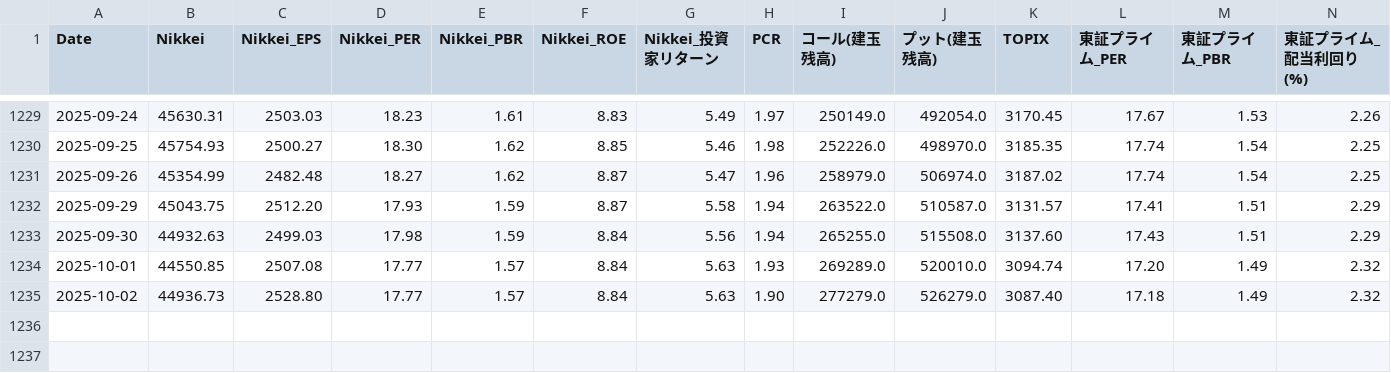
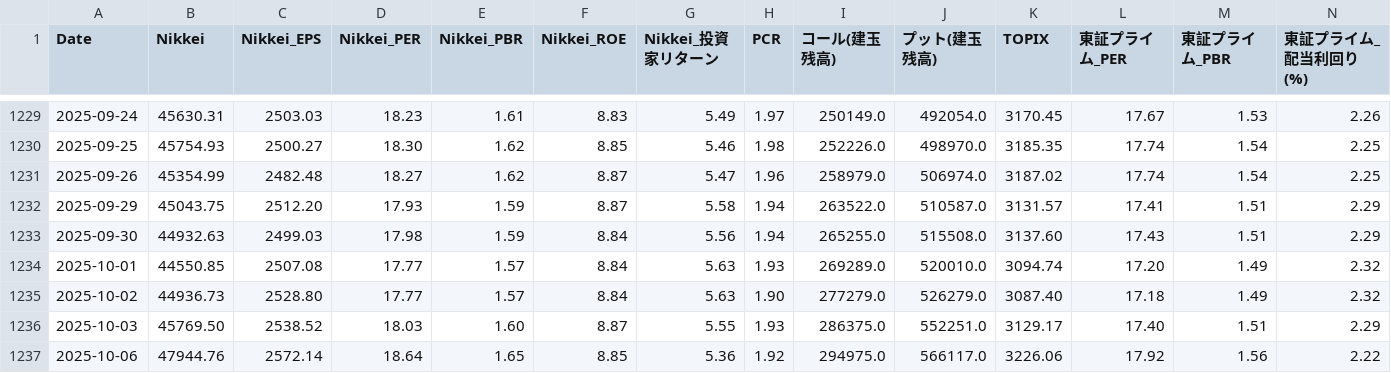
Before and after one commit to akami-s/pcr_signal_app.py, a CSV file: master.csv, drawn as a sheet; only a part is shown, gaps mark what is left out; rows hold the shown columns only; the diff names each change by its address in the sheet, - before the commit and + after, or states it on an @@ line.

Commit message:
data: update master.csv 2025-10-06

```diff
--- a/master.csv
+++ b/master.csv
+row 1236: 2025-10-03 | 45769.50 | 2538.52 | 18.03 | 1.60 | 8.87 | 5.55 | 1.93 | 286375.0 | 552251.0 | 3129.17 | 17.40 | 1.51 | 2.29
+row 1237: 2025-10-06 | 47944.76 | 2572.14 | 18.64 | 1.65 | 8.85 | 5.36 | 1.92 | 294975.0 | 566117.0 | 3226.06 | 17.92 | 1.56 | 2.22
```
